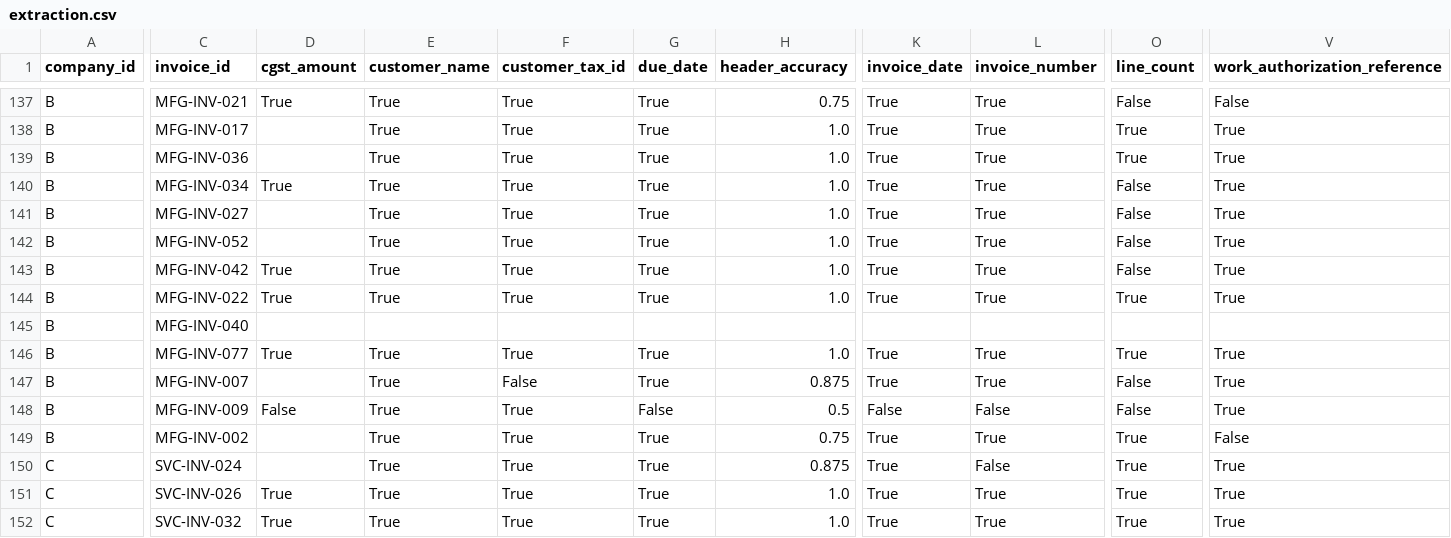
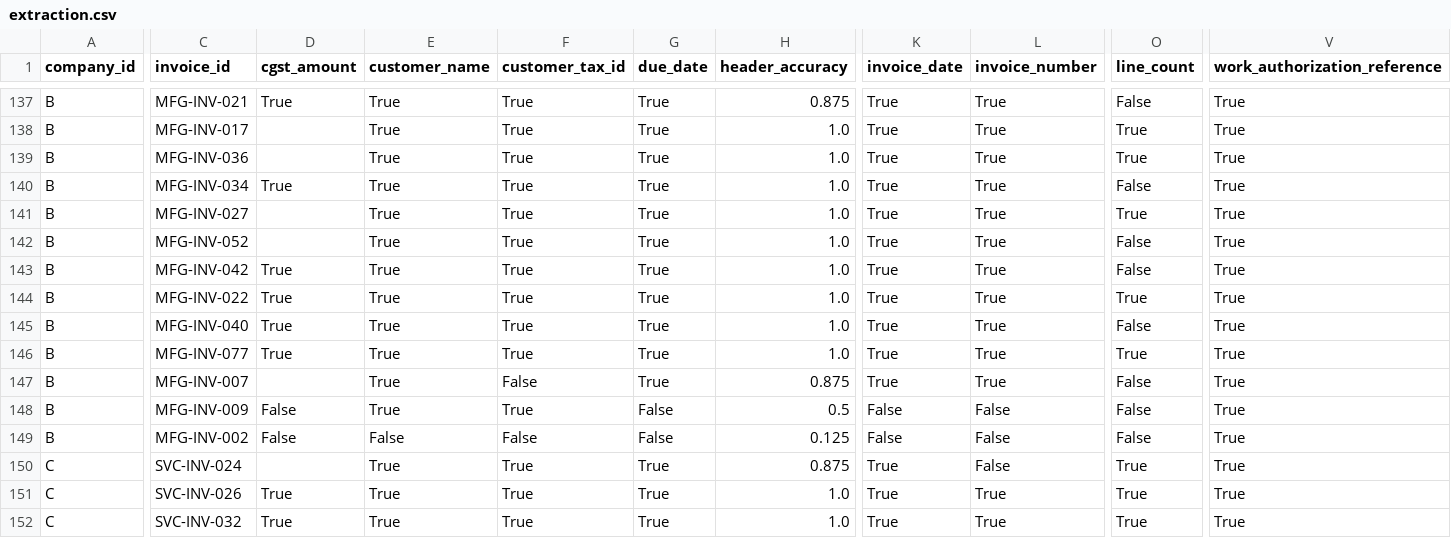
Before and after one commit to aiagencyindia-lab/invoice-processing, a CSV file: benchmark/after/extraction.csv, drawn as a sheet; only a part is shown, gaps mark what is left out; the diff covers the shown part only; the diff names each change by its address in the sheet, - before the commit and + after, or states it on an @@ line.

```diff
--- a/benchmark/after/extraction.csv
+++ b/benchmark/after/extraction.csv
-H137 (header_accuracy): 0.75
+H137 (header_accuracy): 0.875
-V137 (work_authorization_reference): False
+V137 (work_authorization_reference): True
-O141 (line_count): False
+O141 (line_count): True
-D145 (cgst_amount): (empty)
+D145 (cgst_amount): True
-E145 (customer_name): (empty)
+E145 (customer_name): True
-F145 (customer_tax_id): (empty)
+F145 (customer_tax_id): True
-G145 (due_date): (empty)
+G145 (due_date): True
-H145 (header_accuracy): (empty)
+H145 (header_accuracy): 1.0
-K145 (invoice_date): (empty)
+K145 (invoice_date): True
-L145 (invoice_number): (empty)
+L145 (invoice_number): True
-O145 (line_count): (empty)
+O145 (line_count): False
-V145 (work_authorization_reference): (empty)
+V145 (work_authorization_reference): True
-D149 (cgst_amount): (empty)
+D149 (cgst_amount): False
-E149 (customer_name): True
+E149 (customer_name): False
-F149 (customer_tax_id): True
+F149 (customer_tax_id): False
-G149 (due_date): True
+G149 (due_date): False
-H149 (header_accuracy): 0.75
+H149 (header_accuracy): 0.125
-K149 (invoice_date): True
+K149 (invoice_date): False
-L149 (invoice_number): True
+L149 (invoice_number): False
-O149 (line_count): True
+O149 (line_count): False
-V149 (work_authorization_reference): False
+V149 (work_authorization_reference): True
```
Also changed, not shown: 154 edited cells elsewhere in this file, benchmark/comparison/before-vs-after.csv, benchmark/comparison/flips.csv, 8 other files.
